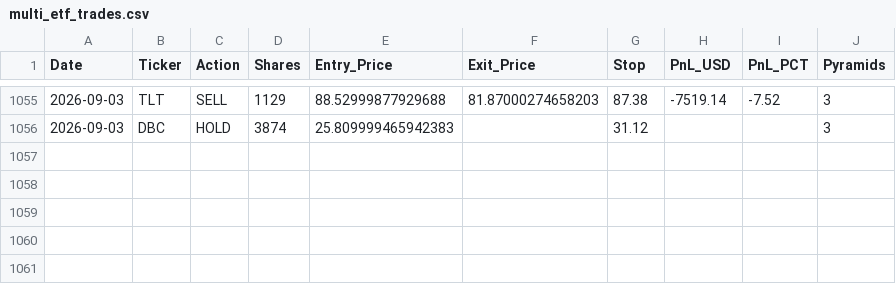
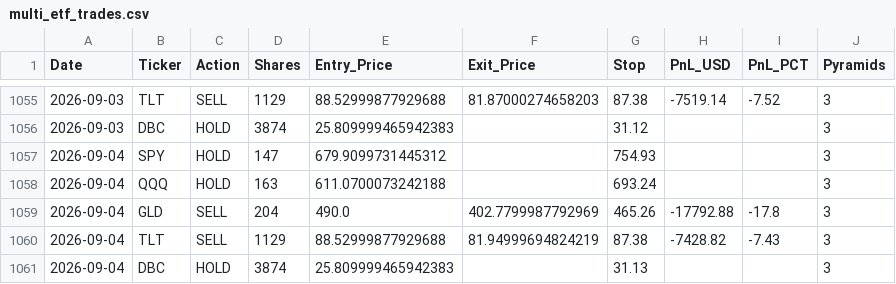
Before and after one commit to pollcerny-sudo/multi-etf-live-signals, a CSV file: multi_etf_trades.csv, drawn as a sheet; only a part is shown, gaps mark what is left out.

```diff
--- a/multi_etf_trades.csv
+++ b/multi_etf_trades.csv
@@ -1056 +1056,6 @@ Date,Ticker,Action,Shares,Entry_Price,Exit_Price,Stop,PnL_USD,PnL_PCT,Pyramids
 2026-09-03,DBC,HOLD,3874,25.809999465942383,,31.12,,,3
+2026-09-04,SPY,HOLD,147,679.9099731445312,,754.93,,,3
+2026-09-04,QQQ,HOLD,163,611.0700073242188,,693.24,,,3
+2026-09-04,GLD,SELL,204,490.0,402.7799987792969,465.26,-17792.88,-17.8,3
+2026-09-04,TLT,SELL,1129,88.52999877929688,81.94999694824219,87.38,-7428.82,-7.43,3
+2026-09-04,DBC,HOLD,3874,25.809999465942383,,31.13,,,3
```
